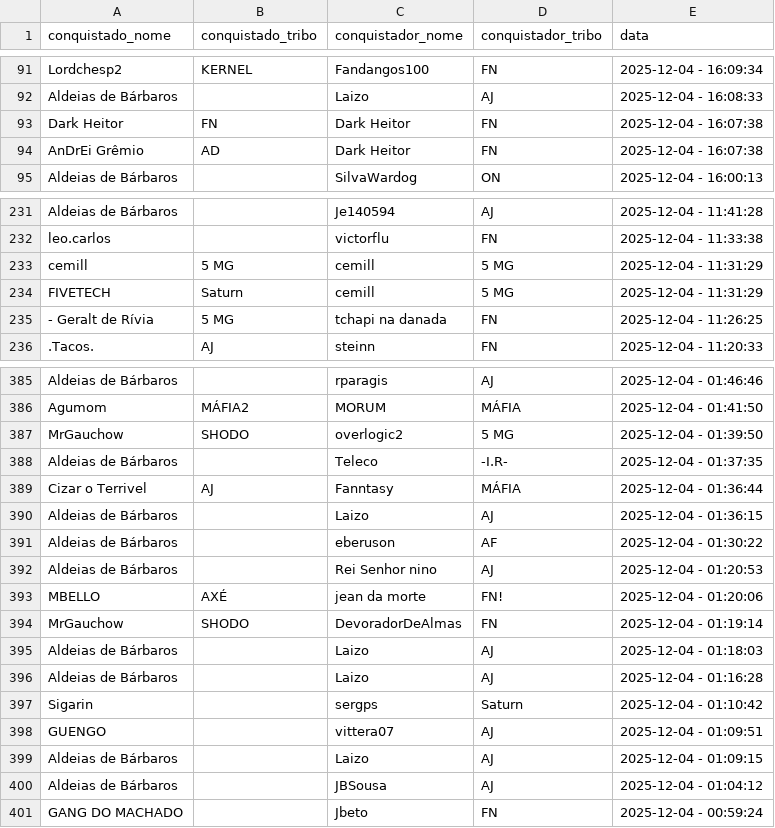
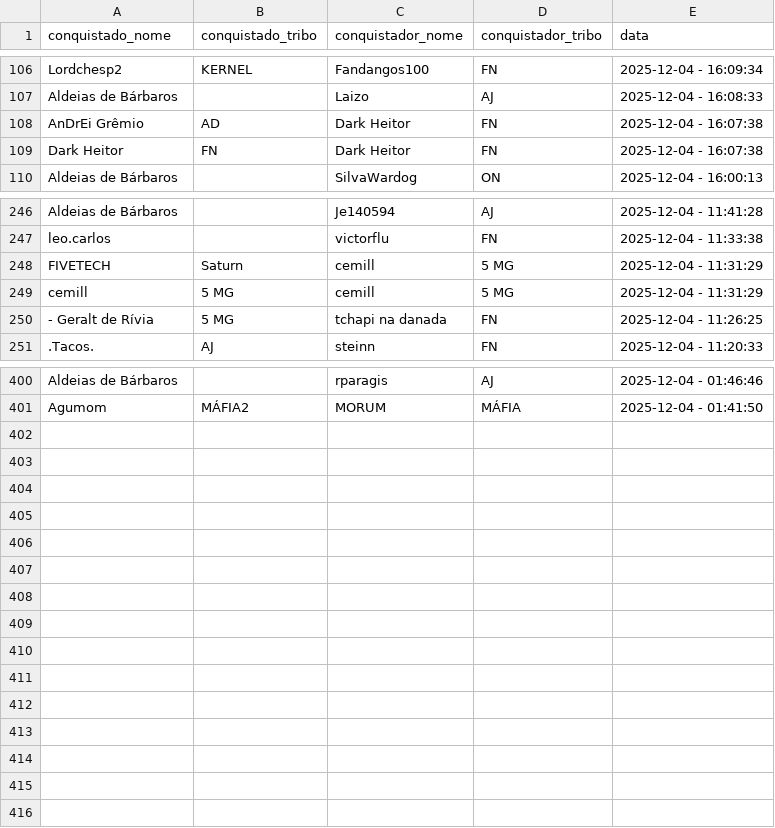
Before and after one commit to pedrodnsilveira/dashboardTW, a CSV file: ennoblements.csv, drawn as a sheet; only a part is shown, gaps mark what is left out; the diff covers the shown part only.

```diff
--- a/ennoblements.csv
+++ b/ennoblements.csv
@@ -92,4 +107,4 @@ Lordchesp2;KERNEL;Fandangos100;FN;2025-12-04 - 16:09:34
 Aldeias de Bárbaros;;Laizo;AJ;2025-12-04 - 16:08:33
+AnDrEi Grêmio;AD;Dark Heitor;FN;2025-12-04 - 16:07:38
 Dark Heitor;FN;Dark Heitor;FN;2025-12-04 - 16:07:38
-AnDrEi Grêmio;AD;Dark Heitor;FN;2025-12-04 - 16:07:38
 Aldeias de Bárbaros;;SilvaWardog;ON;2025-12-04 - 16:00:13
@@ -232,4 +247,4 @@ Aldeias de Bárbaros;;Je140594;AJ;2025-12-04 - 11:41:28
 leo.carlos;;victorflu;FN;2025-12-04 - 11:33:38
+FIVETECH;Saturn;cemill;5 MG;2025-12-04 - 11:31:29
 cemill;5 MG;cemill;5 MG;2025-12-04 - 11:31:29
-FIVETECH;Saturn;cemill;5 MG;2025-12-04 - 11:31:29
 - Geralt de Rívia;5 MG;tchapi na danada;FN;2025-12-04 - 11:26:25
@@ -386,16 +401 @@ Aldeias de Bárbaros;;rparagis;AJ;2025-12-04 - 01:46:46
 Agumom;MÁFIA2;MORUM;MÁFIA;2025-12-04 - 01:41:50
-MrGauchow;SHODO;overlogic2;5 MG;2025-12-04 - 01:39:50
-Aldeias de Bárbaros;;Teleco;-I.R-;2025-12-04 - 01:37:35
-Cizar o Terrivel;AJ;Fanntasy;MÁFIA;2025-12-04 - 01:36:44
-Aldeias de Bárbaros;;Laizo;AJ;2025-12-04 - 01:36:15
-Aldeias de Bárbaros;;eberuson;AF;2025-12-04 - 01:30:22
-Aldeias de Bárbaros;;Rei Senhor nino;AJ;2025-12-04 - 01:20:53
-MBELLO;AXÉ;jean da morte;FN!;2025-12-04 - 01:20:06
-MrGauchow;SHODO;DevoradorDeAlmas;FN;2025-12-04 - 01:19:14
-Aldeias de Bárbaros;;Laizo;AJ;2025-12-04 - 01:18:03
-Aldeias de Bárbaros;;Laizo;AJ;2025-12-04 - 01:16:28
-Sigarin;;sergps;Saturn;2025-12-04 - 01:10:42
-GUENGO;;vittera07;AJ;2025-12-04 - 01:09:51
-Aldeias de Bárbaros;;Laizo;AJ;2025-12-04 - 01:09:15
-Aldeias de Bárbaros;;JBSousa;AJ;2025-12-04 - 01:04:12
-GANG DO MACHADO;;Jbeto;FN;2025-12-04 - 00:59:24
```
Also changed, not shown: 15 added rows and 4 moved rows elsewhere in this file.
